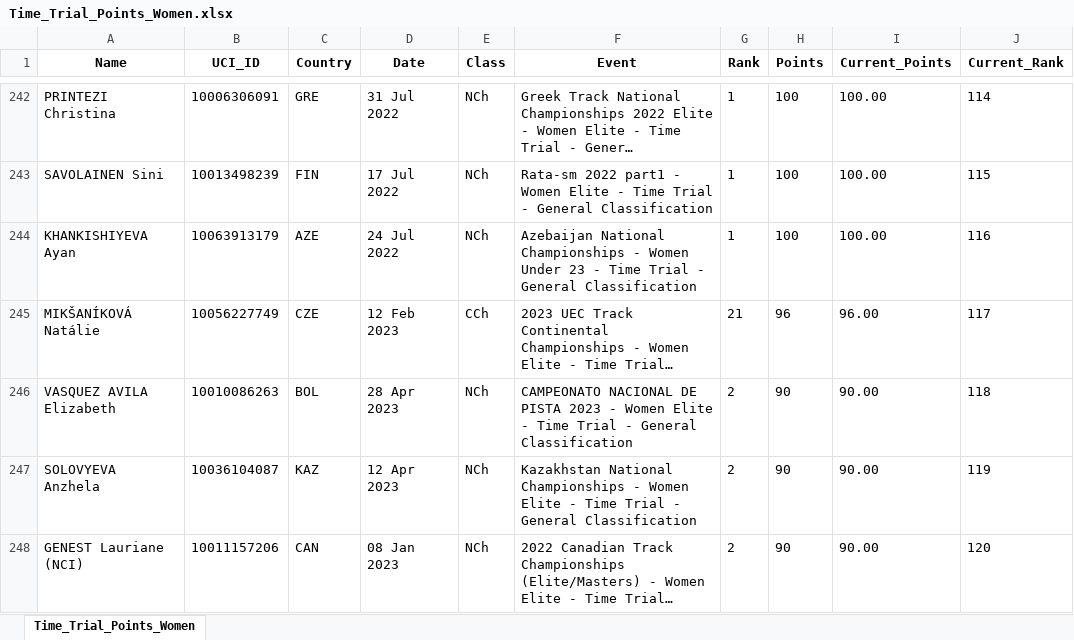
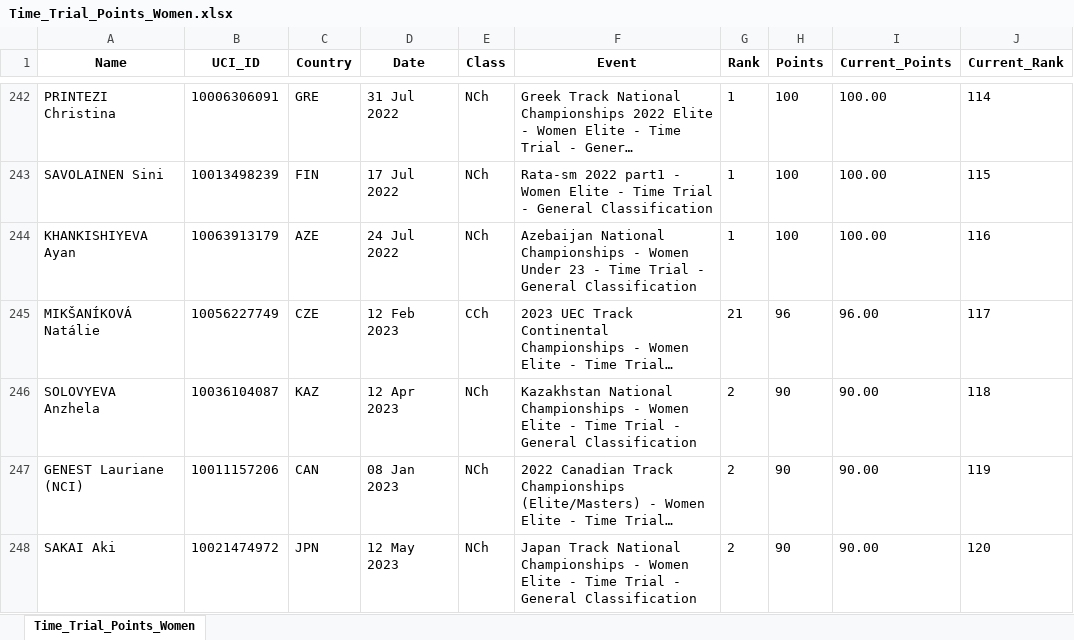
Before and after one commit to Bremz09/CNZPD, an Excel workbook: pages/Time_Trial_Points_Women.xlsx, sheet Time_Trial_Points_Women, drawn as a sheet; only a part is shown, gaps mark what is left out; long unchanged cells end in …; values as stored, in another font and other column widths than the file's, no borders; removed rows and columns are numbered as before the commit, all else as after; the diff names each change by its address in the sheet, - before the commit and + after, or states it on an @@ line.

```diff
--- a/pages/Time_Trial_Points_Women.xlsx (sheet Time_Trial_Points_Women)
+++ b/pages/Time_Trial_Points_Women.xlsx (sheet Time_Trial_Points_Women)
-row 246: VASQUEZ AVILA Elizabeth | 10010086263 | BOL | 28 Apr 2023 | NCh | CAMPEONATO NACIONAL DE PISTA 2023 - Women Elite - Time Trial - General Classification | 2 | 90 | 90.00 | 118
-J246 (Current_Rank): 119
+J246 (Current_Rank): 118
-J247 (Current_Rank): 120
+J247 (Current_Rank): 119
+row 248: SAKAI Aki | 10021474972 | JPN | 12 May 2023 | NCh | Japan Track National Championships - Women Elite - Time Trial - General Classification | 2 | 90 | 90.00 | 120
```
Also changed, not shown: pages/Kierin_Points_Men.xlsx, pages/Kierin_Points_Women.xlsx, 2 other files.
